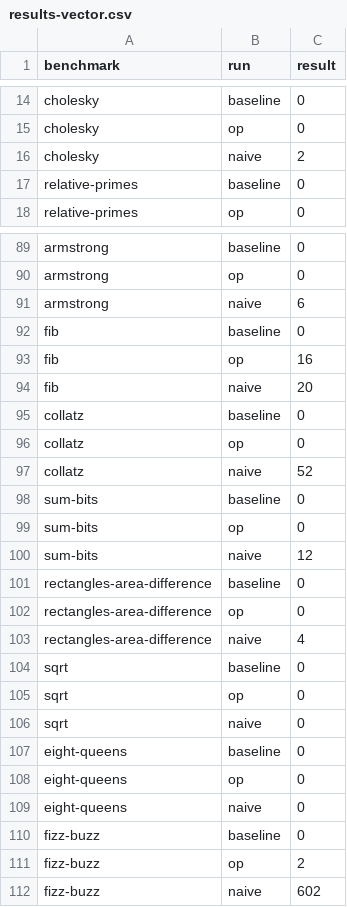
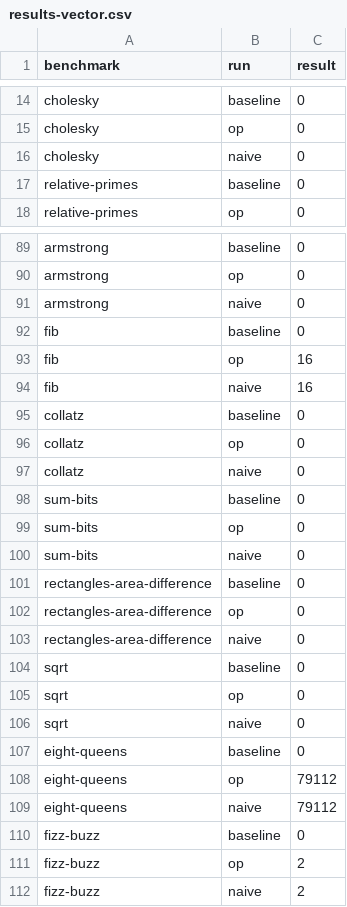
Before and after one commit to JonathanDLTran/CS6120-Jonathan, a CSV file: brench/results-vector.csv, drawn as a sheet; only a part is shown, gaps mark what is left out; the diff covers the shown part only.

```diff
--- a/brench/results-vector.csv
+++ b/brench/results-vector.csv
@@ -15,3 +15,3 @@ cholesky,baseline,0
 cholesky,op,0
-cholesky,naive,2
+cholesky,naive,0
 relative-primes,baseline,0
@@ -90,15 +90,15 @@ armstrong,baseline,0
 armstrong,op,0
-armstrong,naive,6
+armstrong,naive,0
 fib,baseline,0
 fib,op,16
-fib,naive,20
+fib,naive,16
 collatz,baseline,0
 collatz,op,0
-collatz,naive,52
+collatz,naive,0
 sum-bits,baseline,0
 sum-bits,op,0
-sum-bits,naive,12
+sum-bits,naive,0
 rectangles-area-difference,baseline,0
 rectangles-area-difference,op,0
-rectangles-area-difference,naive,4
+rectangles-area-difference,naive,0
 sqrt,baseline,0
@@ -107,6 +107,6 @@ sqrt,naive,0
 eight-queens,baseline,0
-eight-queens,op,0
-eight-queens,naive,0
+eight-queens,op,79112
+eight-queens,naive,79112
 fizz-buzz,baseline,0
 fizz-buzz,op,2
-fizz-buzz,naive,602
+fizz-buzz,naive,2
```
Also changed, not shown: 17 edited cells elsewhere in this file, 7 other files.
